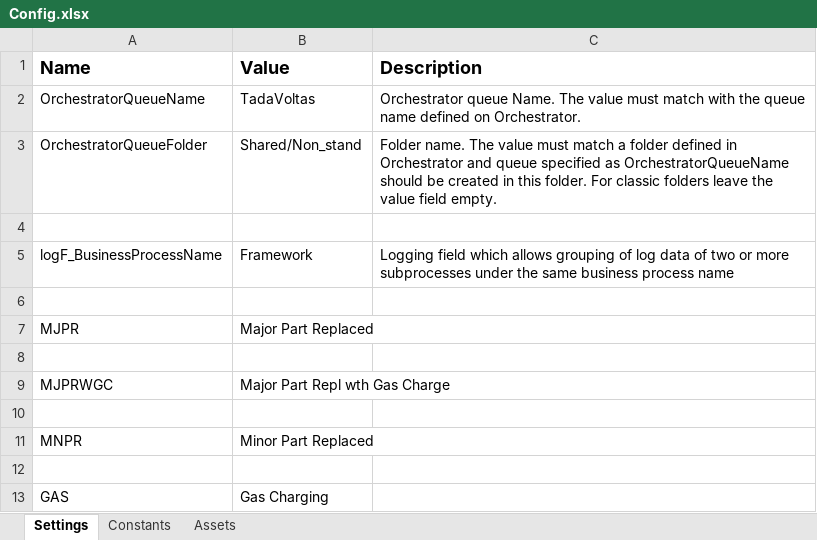
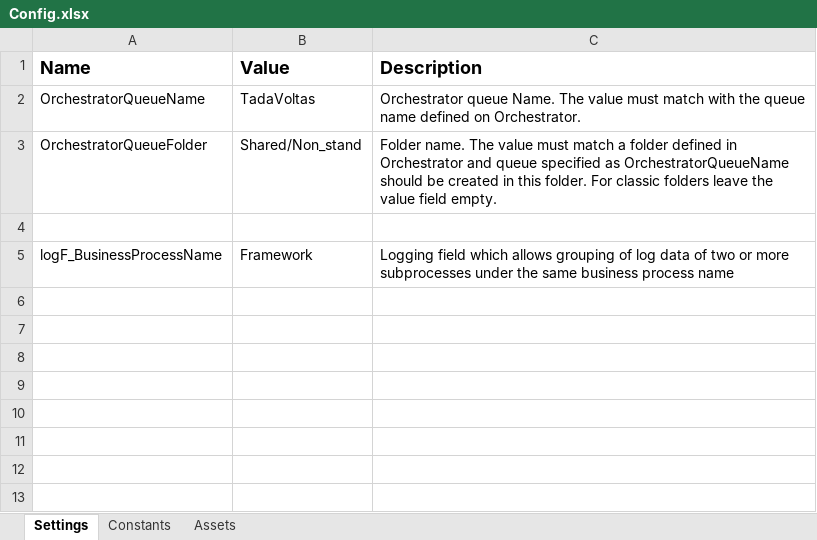
Before and after one commit to charan379/VoltasNonStandardExpensesRE, an Excel workbook: Data/Config.xlsx, sheet Settings, drawn as a sheet; values as stored, in another font and other column widths than the file's, no borders; the diff names each change by its address in the sheet, - before the commit and + after, or states it on an @@ line.

```diff
--- a/Data/Config.xlsx (sheet Settings)
+++ b/Data/Config.xlsx (sheet Settings)
-row 6: (empty)
-row 7: MJPR | Major Part Replaced
-row 8: (empty)
-row 9: MJPRWGC | Major Part Repl wth Gas Charge
-row 10: (empty)
-row 11: MNPR | Minor Part Replaced
-row 12: (empty)
-row 13: GAS | Gas Charging
```
Also changed, not shown: 14 other files.
